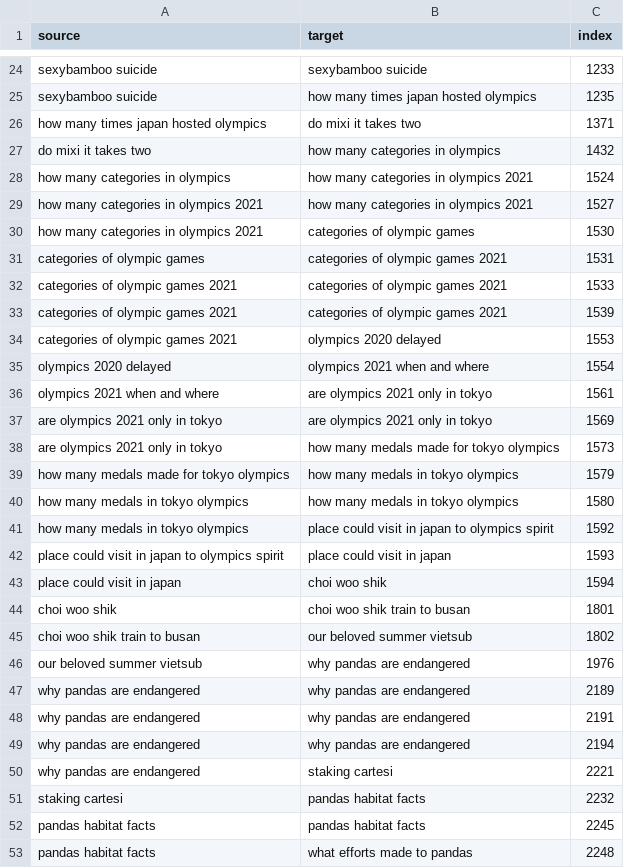
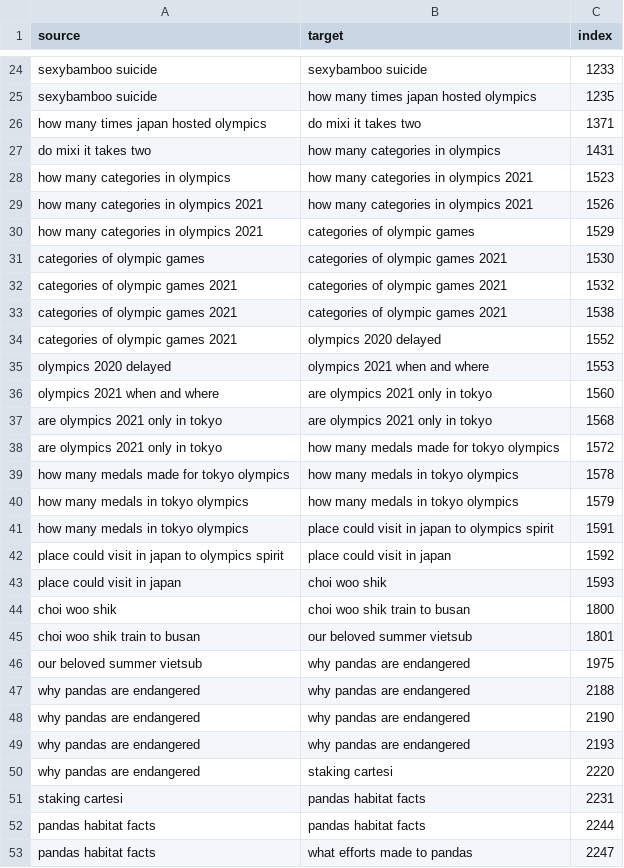
Before and after one commit to tungvuong/mytestdata, a CSV file: querysession/F02F74182D97.csv, drawn as a sheet; only a part is shown, gaps mark what is left out; the diff covers the shown part only.

```diff
--- a/querysession/F02F74182D97.csv
+++ b/querysession/F02F74182D97.csv
@@ -26,28 +26,28 @@ sexybamboo suicide,how many times japan hosted olympics,1235
 how many times japan hosted olympics,do mixi it takes two,1371
-do mixi it takes two,how many categories in olympics,1432
-how many categories in olympics,how many categories in olympics 2021,1524
-how many categories in olympics 2021,how many categories in olympics 2021,1527
-how many categories in olympics 2021,categories of olympic games,1530
-categories of olympic games,categories of olympic games 2021,1531
-categories of olympic games 2021,categories of olympic games 2021,1533
-categories of olympic games 2021,categories of olympic games 2021,1539
-categories of olympic games 2021,olympics 2020 delayed,1553
-olympics 2020 delayed,olympics 2021 when and where,1554
-olympics 2021 when and where,are olympics 2021 only in tokyo,1561
-are olympics 2021 only in tokyo,are olympics 2021 only in tokyo,1569
-are olympics 2021 only in tokyo,how many medals made for tokyo olympics,1573
-how many medals made for tokyo olympics,how many medals in tokyo olympics,1579
-how many medals in tokyo olympics,how many medals in tokyo olympics,1580
-how many medals in tokyo olympics,place could visit in japan to olympics spirit,1592
-place could visit in japan to olympics spirit,place could visit in japan,1593
-place could visit in japan,choi woo shik,1594
-choi woo shik,choi woo shik train to busan,1801
-choi woo shik train to busan,our beloved summer vietsub,1802
-our beloved summer vietsub,why pandas are endangered,1976
-why pandas are endangered,why pandas are endangered,2189
-why pandas are endangered,why pandas are endangered,2191
-why pandas are endangered,why pandas are endangered,2194
-why pandas are endangered,staking cartesi,2221
-staking cartesi,pandas habitat facts,2232
-pandas habitat facts,pandas habitat facts,2245
-pandas habitat facts,what efforts made to pandas,2248
+do mixi it takes two,how many categories in olympics,1431
+how many categories in olympics,how many categories in olympics 2021,1523
+how many categories in olympics 2021,how many categories in olympics 2021,1526
+how many categories in olympics 2021,categories of olympic games,1529
+categories of olympic games,categories of olympic games 2021,1530
+categories of olympic games 2021,categories of olympic games 2021,1532
+categories of olympic games 2021,categories of olympic games 2021,1538
+categories of olympic games 2021,olympics 2020 delayed,1552
+olympics 2020 delayed,olympics 2021 when and where,1553
+olympics 2021 when and where,are olympics 2021 only in tokyo,1560
+are olympics 2021 only in tokyo,are olympics 2021 only in tokyo,1568
+are olympics 2021 only in tokyo,how many medals made for tokyo olympics,1572
+how many medals made for tokyo olympics,how many medals in tokyo olympics,1578
+how many medals in tokyo olympics,how many medals in tokyo olympics,1579
+how many medals in tokyo olympics,place could visit in japan to olympics spirit,1591
+place could visit in japan to olympics spirit,place could visit in japan,1592
+place could visit in japan,choi woo shik,1593
+choi woo shik,choi woo shik train to busan,1800
+choi woo shik train to busan,our beloved summer vietsub,1801
+our beloved summer vietsub,why pandas are endangered,1975
+why pandas are endangered,why pandas are endangered,2188
+why pandas are endangered,why pandas are endangered,2190
+why pandas are endangered,why pandas are endangered,2193
+why pandas are endangered,staking cartesi,2220
+staking cartesi,pandas habitat facts,2231
+pandas habitat facts,pandas habitat facts,2244
+pandas habitat facts,what efforts made to pandas,2247
```
Also changed, not shown: 74 edited cells elsewhere in this file, querysession/14ABC56D0B51.csv, 5 other files.
